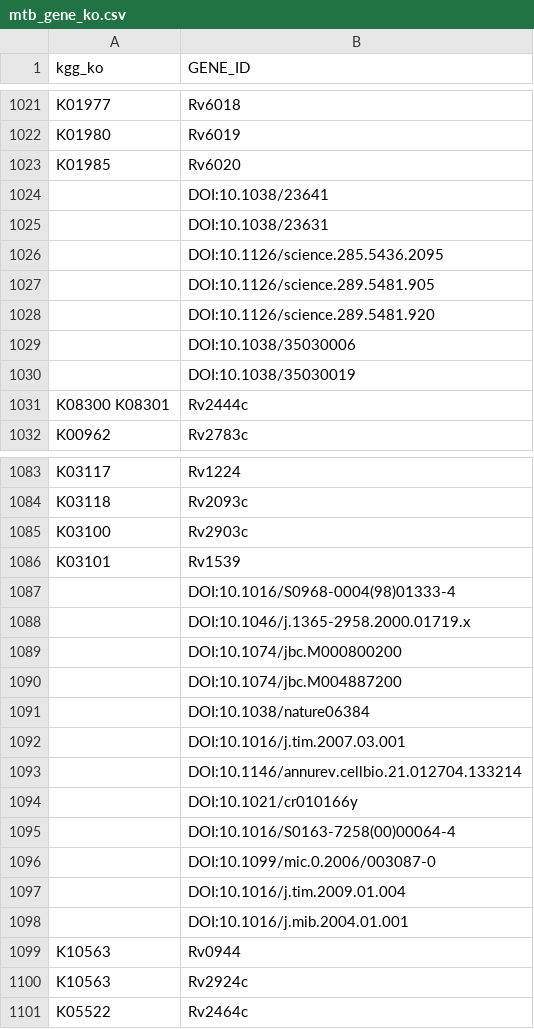
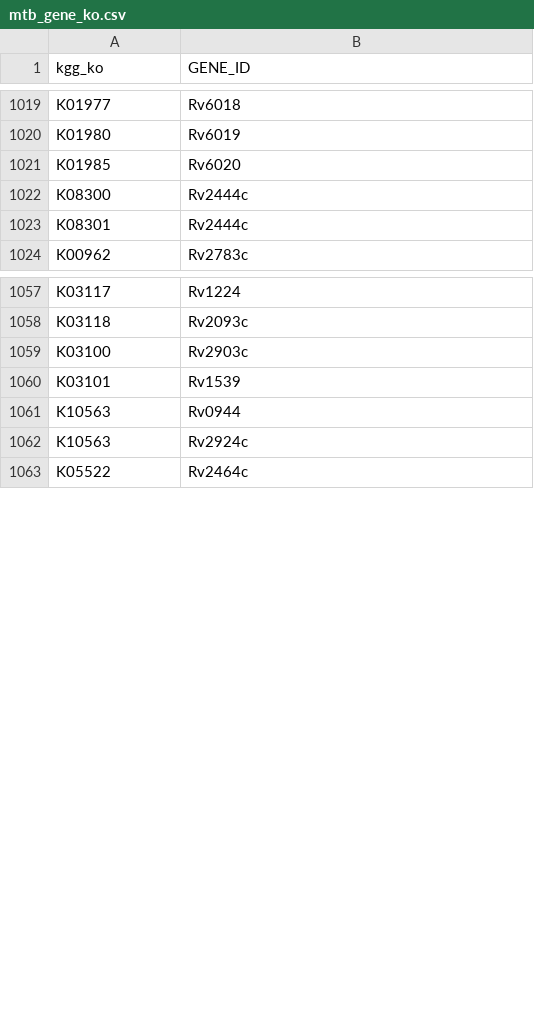
Before and after one commit to uwescience/old_xstate, a CSV file: data/mtb_gene_ko.csv, drawn as a sheet; only a part is shown, gaps mark what is left out; the diff covers the shown part only.

```diff
--- a/data/mtb_gene_ko.csv
+++ b/data/mtb_gene_ko.csv
@@ -1023,10 +1021,4 @@ K01980,Rv6019
 K01985,Rv6020
-,DOI:10.1038/23641
-,DOI:10.1038/23631
-,DOI:10.1126/science.285.5436.2095
-,DOI:10.1126/science.289.5481.905
-,DOI:10.1126/science.289.5481.920
-,DOI:10.1038/35030006
-,DOI:10.1038/35030019
-K08300 K08301,Rv2444c
+K08300,Rv2444c
+K08301,Rv2444c
 K00962,Rv2783c
@@ -1086,14 +1060,2 @@ K03100,Rv2903c
 K03101,Rv1539
-,DOI:10.1016/S0968-0004(98)01333-4
-,DOI:10.1046/j.1365-2958.2000.01719.x
-,DOI:10.1074/jbc.M000800200
-,DOI:10.1074/jbc.M004887200
-,DOI:10.1038/nature06384
-,DOI:10.1016/j.tim.2007.03.001
-,DOI:10.1146/annurev.cellbio.21.012704.133214
-,DOI:10.1021/cr010166y
-,DOI:10.1016/S0163-7258(00)00064-4
-,DOI:10.1099/mic.0.2006/003087-0
-,DOI:10.1016/j.tim.2009.01.004
-,DOI:10.1016/j.mib.2004.01.001
 K10563,Rv0944
```
Also changed, not shown: 6 added rows, 45 removed rows and 6 edited cells elsewhere in this file, data/mtb_gene_ec.csv, data/mtb_kegg_gene_pathway.csv, 3 other files.
